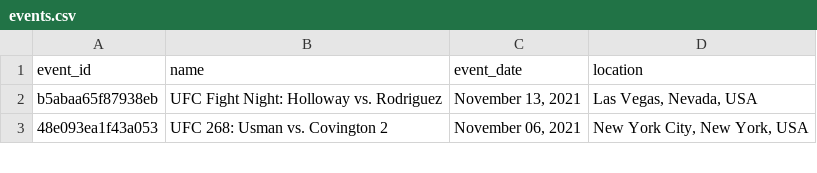
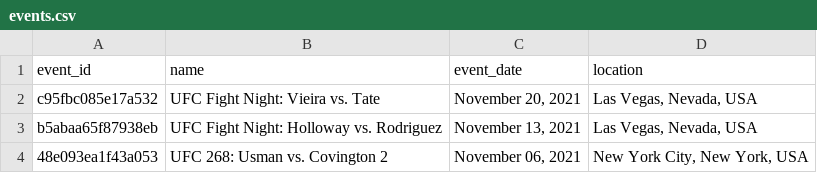
Before and after one commit to mjester93/ufc-data, a CSV file: events.csv, drawn as a sheet; only a part is shown.

```diff
--- a/events.csv
+++ b/events.csv
@@ -1,2 +1,3 @@
 event_id,name,event_date,location
+c95fbc085e17a532,UFC Fight Night: Vieira vs. Tate,"November 20, 2021","Las Vegas, Nevada, USA"
 b5abaa65f87938eb,UFC Fight Night: Holloway vs. Rodriguez,"November 13, 2021","Las Vegas, Nevada, USA"
```
Also changed, not shown: events_fights.csv, fighter_career_stats.csv, 2 other files.
